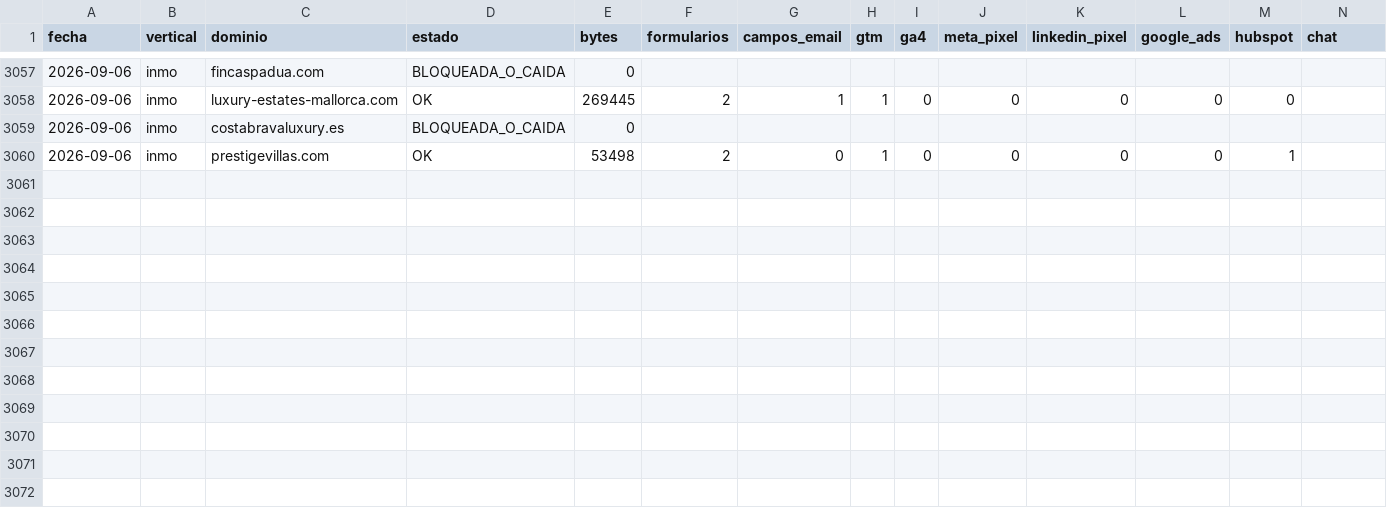
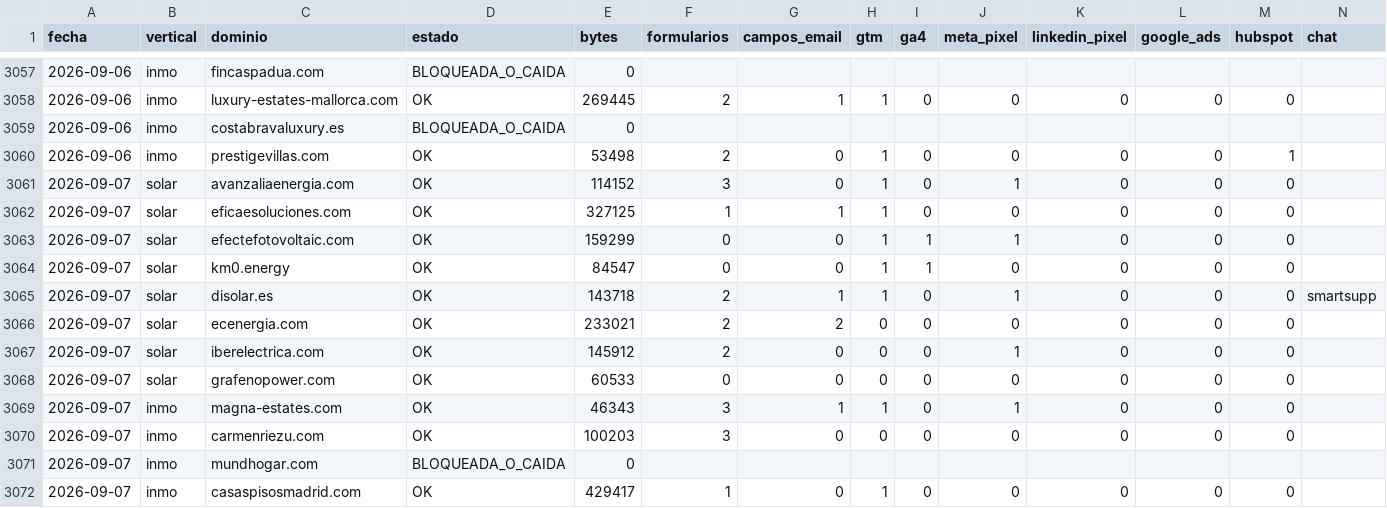
Before and after one commit to qualivo-sys/qualivo, a CSV file: captacion/datos/probe-dataset.csv, drawn as a sheet; only a part is shown, gaps mark what is left out; rows hold the shown columns only; the diff names each change by its address in the sheet, - before the commit and + after, or states it on an @@ line.

```diff
--- a/captacion/datos/probe-dataset.csv
+++ b/captacion/datos/probe-dataset.csv
+row 3061: 2026-09-07 | solar | avanzaliaenergia.com | OK | 114152 | 3 | 0 | 1 | 0 | 1 | 0 | 0 | 0
+row 3062: 2026-09-07 | solar | eficaesoluciones.com | OK | 327125 | 1 | 1 | 1 | 0 | 0 | 0 | 0 | 0
+row 3063: 2026-09-07 | solar | efectefotovoltaic.com | OK | 159299 | 0 | 0 | 1 | 1 | 1 | 0 | 0 | 0
+row 3064: 2026-09-07 | solar | km0.energy | OK | 84547 | 0 | 0 | 1 | 1 | 0 | 0 | 0 | 0
+row 3065: 2026-09-07 | solar | disolar.es | OK | 143718 | 2 | 1 | 1 | 0 | 1 | 0 | 0 | 0 | smartsupp
+row 3066: 2026-09-07 | solar | ecenergia.com | OK | 233021 | 2 | 2 | 0 | 0 | 0 | 0 | 0 | 0
+row 3067: 2026-09-07 | solar | iberelectrica.com | OK | 145912 | 2 | 0 | 0 | 0 | 1 | 0 | 0 | 0
+row 3068: 2026-09-07 | solar | grafenopower.com | OK | 60533 | 0 | 0 | 0 | 0 | 0 | 0 | 0 | 0
+row 3069: 2026-09-07 | inmo | magna-estates.com | OK | 46343 | 3 | 1 | 1 | 0 | 1 | 0 | 0 | 0
+row 3070: 2026-09-07 | inmo | carmenriezu.com | OK | 100203 | 3 | 0 | 0 | 0 | 0 | 0 | 0 | 0
+row 3071: 2026-09-07 | inmo | mundhogar.com | BLOQUEADA_O_CAIDA | 0
+row 3072: 2026-09-07 | inmo | casaspisosmadrid.com | OK | 429417 | 1 | 0 | 1 | 0 | 0 | 0 | 0 | 0
```
